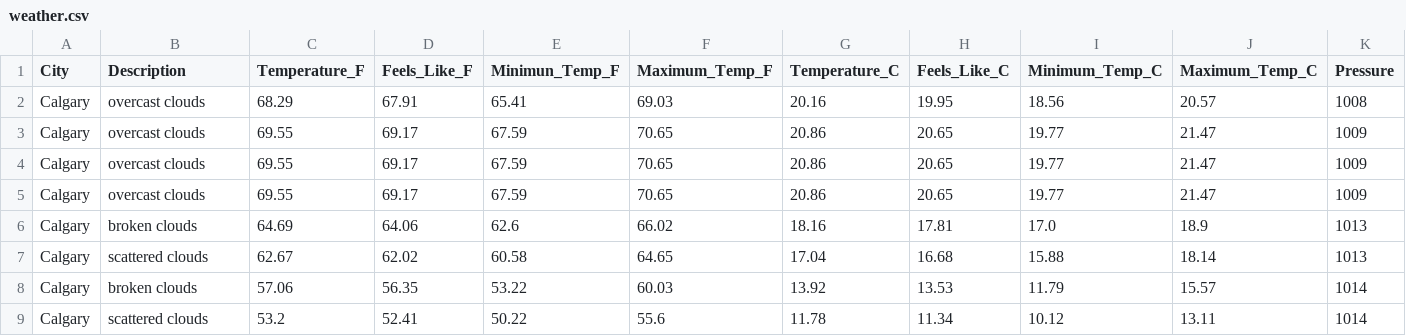
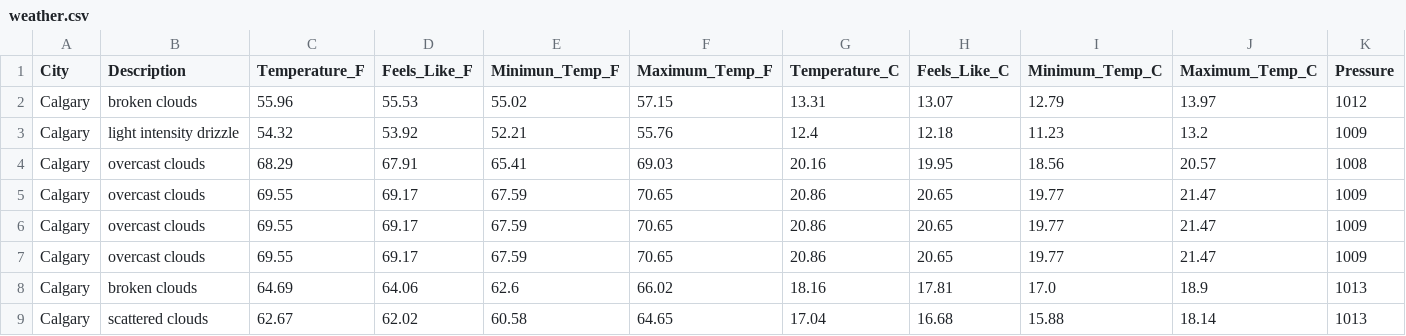
Before and after one commit to dabson2020/Projects, a CSV file: Data_Analysis_and_Data_Engr_Projects/Airflow_Projects/ETL_Weather_Data/concat_data/weather.csv, drawn as a sheet; only a part is shown; the shorter side is filled out with more unchanged rows; rows hold the shown columns only; the diff names each change by its address in the sheet, - before the commit and + after, or states it on an @@ line.

Commit message:
Add today's weather data

```diff
--- a/Data_Analysis_and_Data_Engr_Projects/Airflow_Projects/ETL_Weather_Data/concat_data/weather.csv
+++ b/Data_Analysis_and_Data_Engr_Projects/Airflow_Projects/ETL_Weather_Data/concat_data/weather.csv
+row 2: Calgary | broken clouds | 55.96 | 55.53 | 55.02 | 57.15 | 13.31 | 13.07 | 12.79 | 13.97 | 1012
+row 3: Calgary | light intensity drizzle | 54.32 | 53.92 | 52.21 | 55.76 | 12.4 | 12.18 | 11.23 | 13.2 | 1009
```
